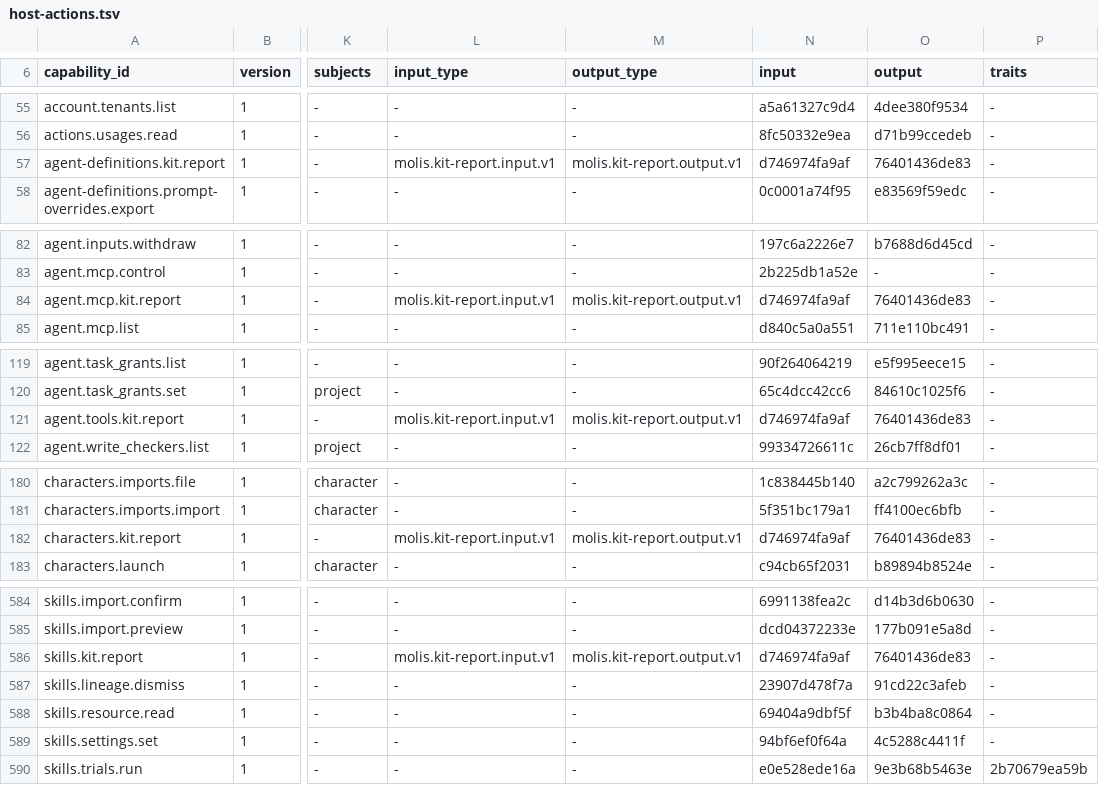
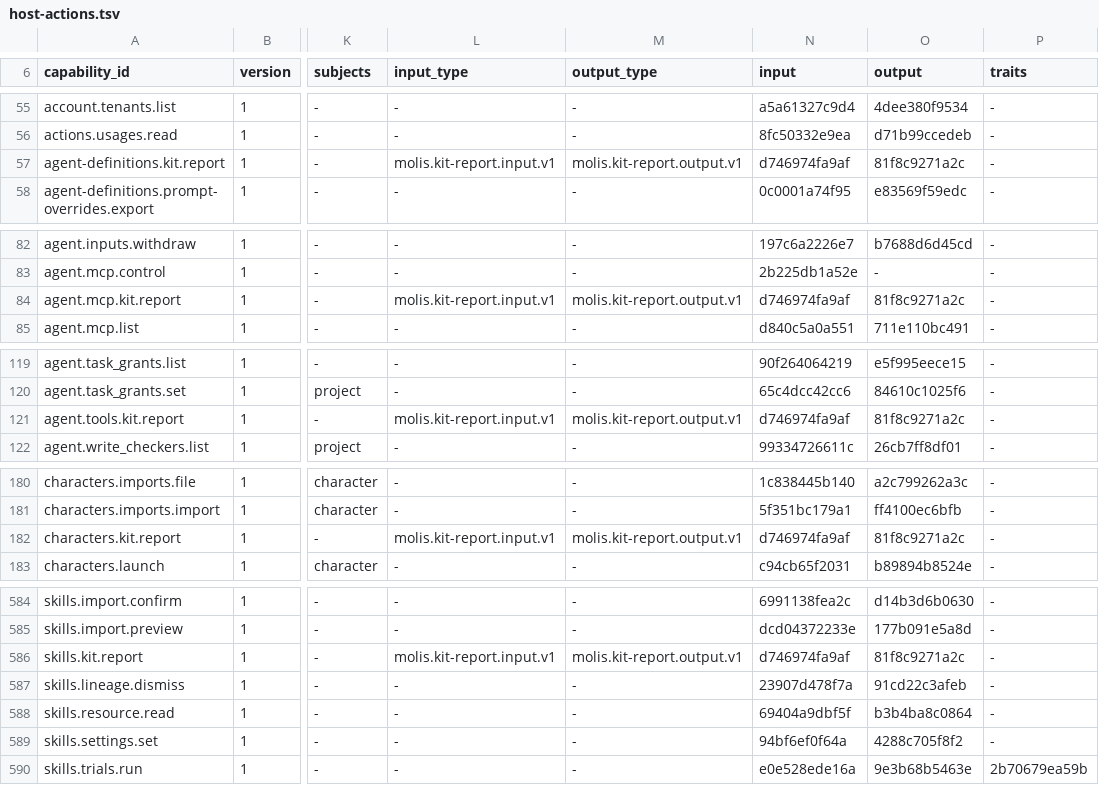
Before and after one commit to molis-ai/molis-work, a TSV file: tooling/gates/actions/host-actions.tsv, drawn as a sheet; only a part is shown, gaps mark what is left out; the diff covers the shown part only; the diff names each change by its address in the sheet, - before the commit and + after, or states it on an @@ line.

```diff
--- a/tooling/gates/actions/host-actions.tsv
+++ b/tooling/gates/actions/host-actions.tsv
-O57 (output): 76401436de83
+O57 (output): 81f8c9271a2c
-O84 (output): 76401436de83
+O84 (output): 81f8c9271a2c
-O121 (output): 76401436de83
+O121 (output): 81f8c9271a2c
-O182 (output): 76401436de83
+O182 (output): 81f8c9271a2c
-O586 (output): 76401436de83
+O586 (output): 81f8c9271a2c
-O589 (output): 4c5288c4411f
+O589 (output): 4288c705f8f2
```
Also changed, not shown: 5 edited cells elsewhere in this file, 2 other files.
